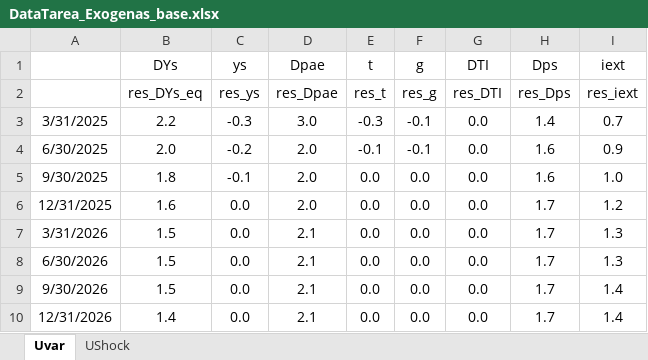
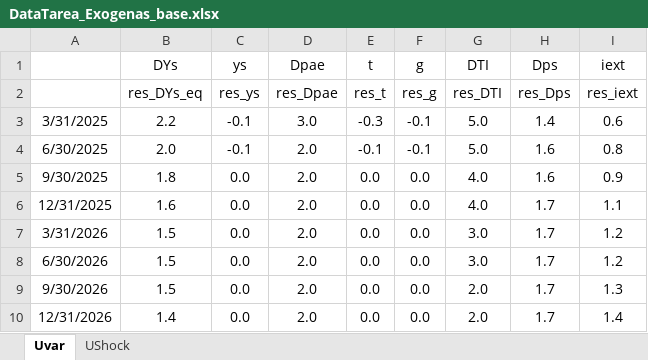
Before and after one commit to patrickcastilla/CUECOPolMon_fork_2, an Excel workbook: Tarea/DataTarea_Exogenas_base.xlsx, sheet Uvar, drawn as a sheet; values as stored, in another font and other column widths than the file's, no borders; the diff names each change by its address in the sheet, - before the commit and + after, or states it on an @@ line.

```diff
--- a/Tarea/DataTarea_Exogenas_base.xlsx (sheet Uvar)
+++ b/Tarea/DataTarea_Exogenas_base.xlsx (sheet Uvar)
-C3 (ys): -0.3
+C3 (ys): -0.1
-G3:G4 (DTI): 0.0
+G3:G4 (DTI): 5.0
-I3 (iext): 0.7
+I3 (iext): 0.6
-C4 (ys): -0.2
+C4 (ys): -0.1
-I4 (iext): 0.9
+I4 (iext): 0.8
-C5 (ys): -0.1
+C5 (ys): 0.0
-G5:G6 (DTI): 0.0
+G5:G6 (DTI): 4.0
-I5 (iext): 1.0
+I5 (iext): 0.9
-I6 (iext): 1.2
+I6 (iext): 1.1
-D7:D10 (Dpae): 2.1
+D7:D10 (Dpae): 2.0
-G7:G8 (DTI): 0.0
+G7:G8 (DTI): 3.0
-I7:I8 (iext): 1.3
+I7:I8 (iext): 1.2
-G9:G10 (DTI): 0.0
+G9:G10 (DTI): 2.0
-I9 (iext): 1.4
+I9 (iext): 1.3
```
Also changed, not shown: 6 other files.
